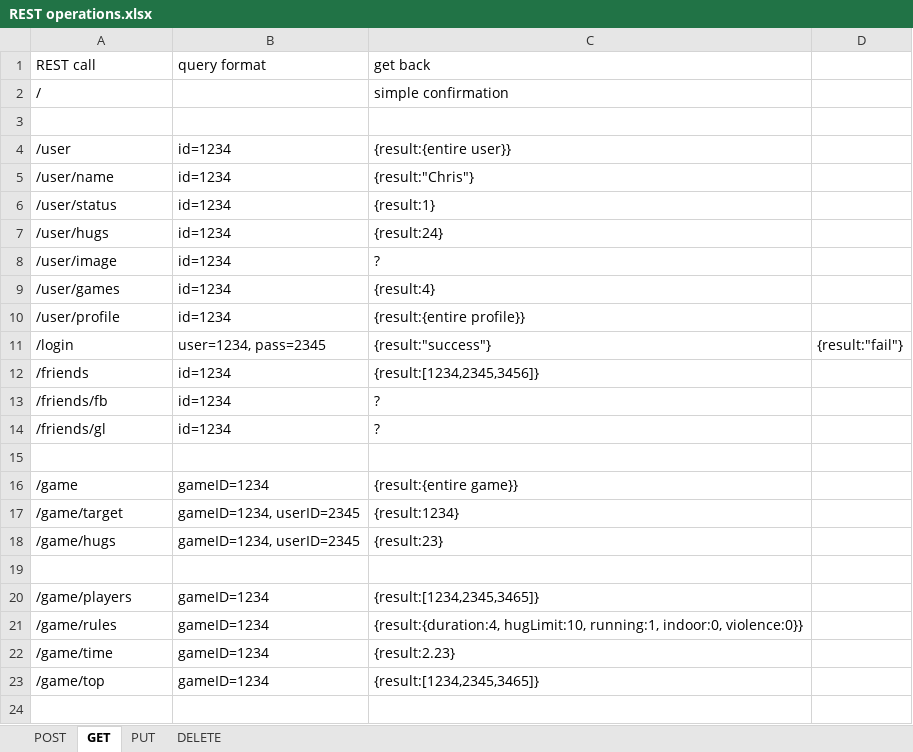
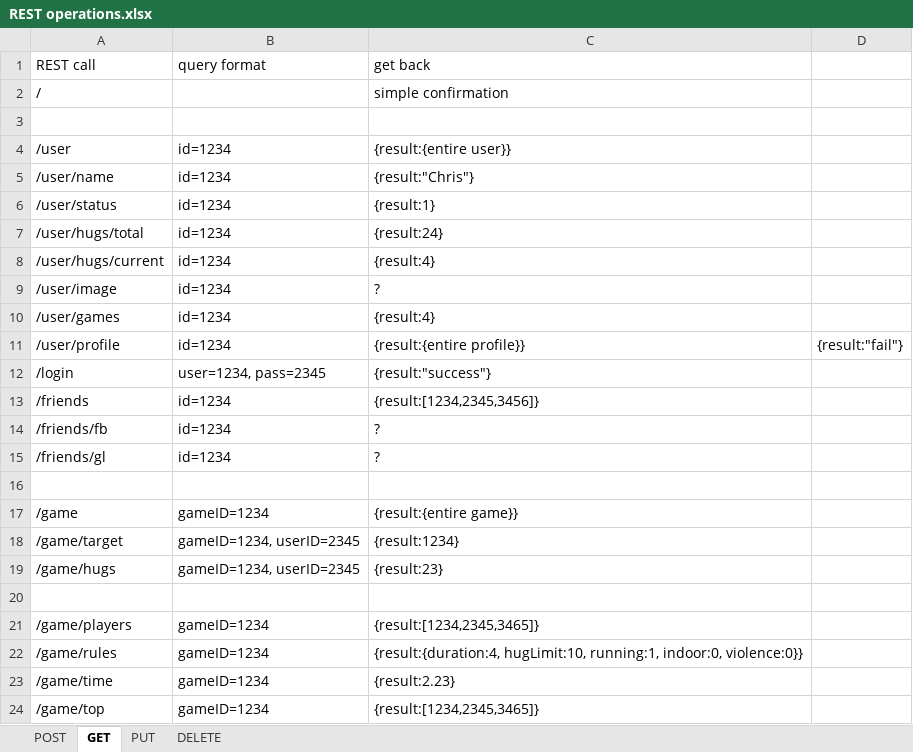
Before and after one commit to umangsa999/hugFest, an Excel workbook: server/REST operations.xlsx, sheet GET, drawn as a sheet; values as stored, in another font and other column widths than the file's, no borders; addresses are those after the commit; the diff names each change by its address in the sheet, - before the commit and + after, or states it on an @@ line.

Commit message:
Finalized REST calls.

```diff
--- a/server/REST operations.xlsx (sheet GET)
+++ b/server/REST operations.xlsx (sheet GET)
-A7 (REST call): /user/hugs
+A7 (REST call): /user/hugs/total
+row 8: /user/hugs/current | id=1234 | {result:4}
-D11: (empty)
+D11: {result:"fail"}
-D12: {result:"fail"}
+D12: (empty)
```
Also changed, not shown: 3 other files.
